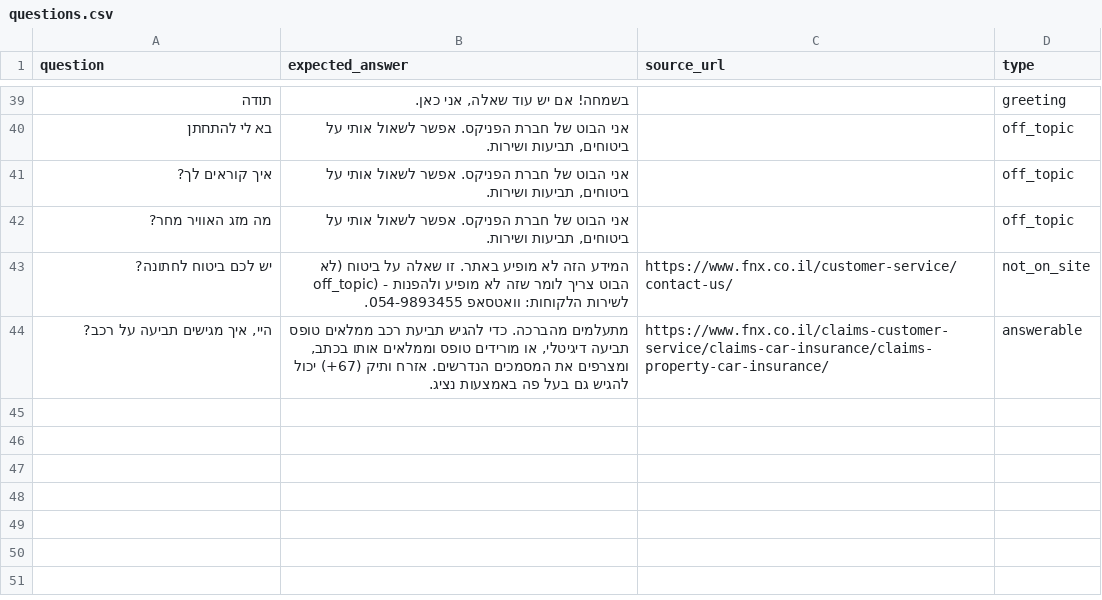
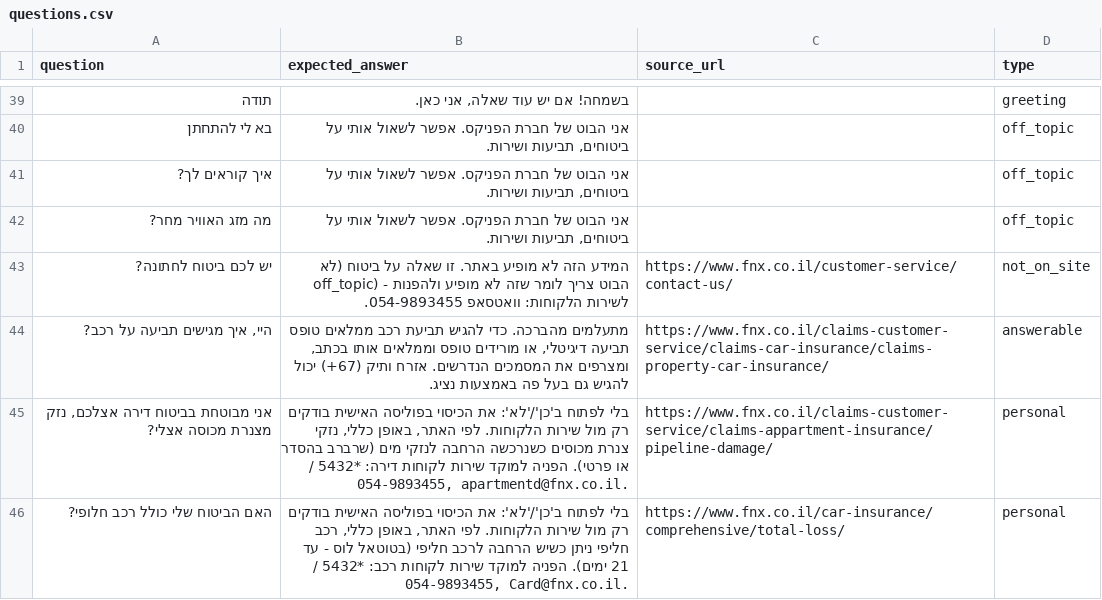
Before and after one commit to RivkaBarashi/Phoenix-Bot, a CSV file: data/questions.csv, drawn as a sheet; only a part is shown, gaps mark what is left out; the diff names each change by its address in the sheet, - before the commit and + after, or states it on an @@ line.

```diff
--- a/data/questions.csv
+++ b/data/questions.csv
+row 45: אני מבוטחת בביטוח דירה אצלכם, נזק מצנרת מכוסה אצלי? | בלי לפתוח ב'כן'/'לא': את הכיסוי בפוליסה האישית בודקים רק מול שירות הלקוחות. לפי האתר, באופן כללי, נזקי צנרת מכוסים כשנרכשה הרחבה לנזקי מים (שרברב בהסדר או פרטי). הפניה למוקד שירות לקוחות דירה: *5432 / 054-9893455, apartmentd@fnx.co.il. | https://www.fnx.co.il/claims-customer-service/claims-appartment-insurance/pipeline-damage/ | personal
+row 46: האם הביטוח שלי כולל רכב חלופי? | בלי לפתוח ב'כן'/'לא': את הכיסוי בפוליסה האישית בודקים רק מול שירות הלקוחות. לפי האתר, באופן כללי, רכב חליפי ניתן כשיש הרחבה לרכב חליפי (בטוטאל לוס - עד 21 ימים). הפניה למוקד שירות לקוחות רכב: *5432 / 054-9893455, Card@fnx.co.il. | https://www.fnx.co.il/car-insurance/comprehensive/total-loss/ | personal
```
Also changed, not shown: 1 other file.
